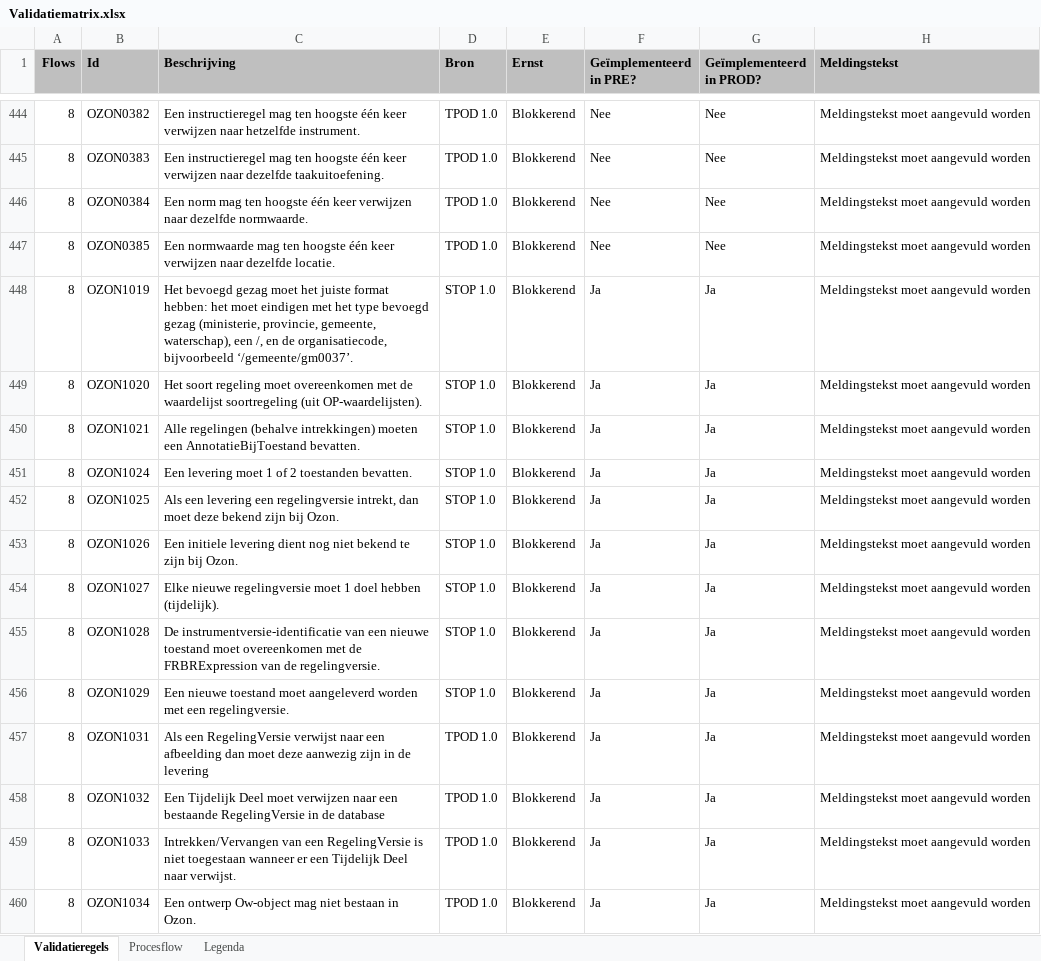
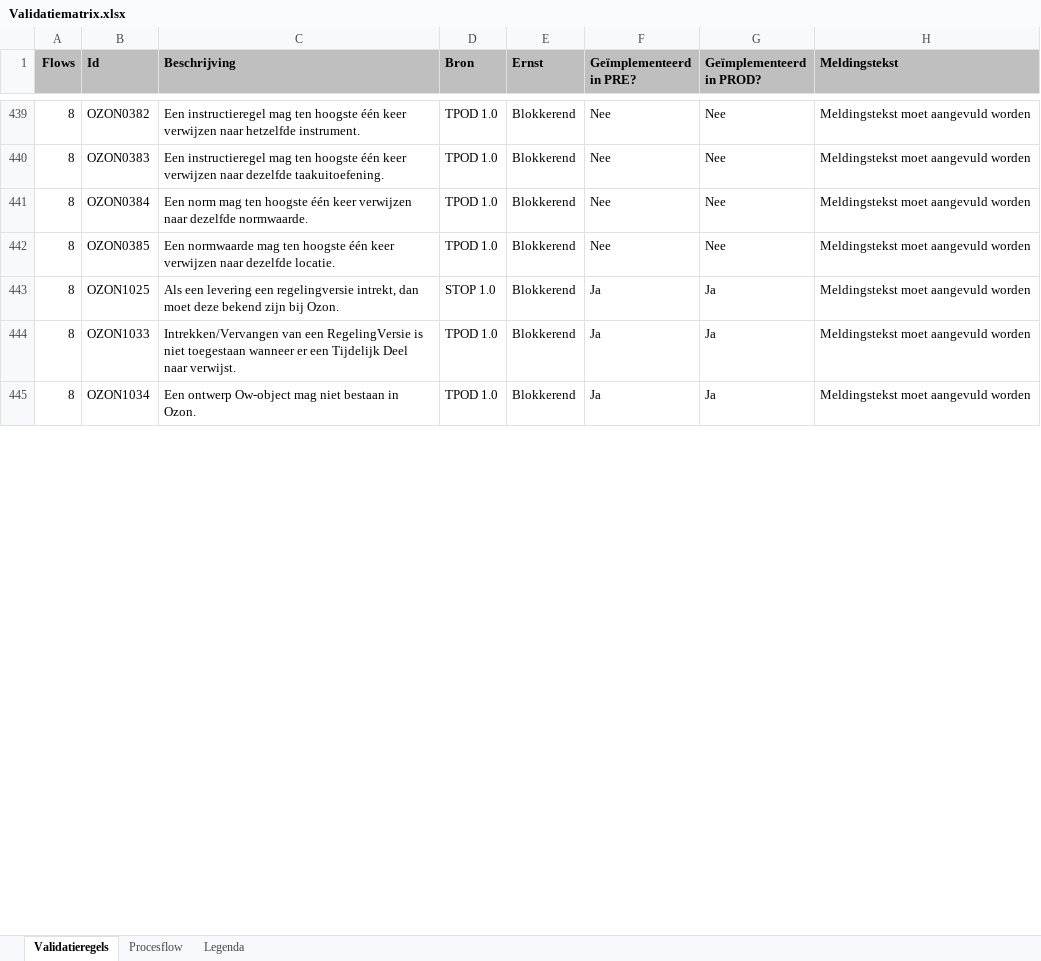
Before and after one commit to Geonovum/dso-validatiematrix, an Excel workbook: Validatiematrix.xlsx, sheet Validatieregels, drawn as a sheet; only a part is shown, gaps mark what is left out; values as stored, in another font and other column widths than the file's, no borders; conditional formats not drawn; removed rows and columns are numbered as before the commit, all else as after; the diff covers the shown part only; the diff names each change by its address in the sheet, - before the commit and + after, or states it on an @@ line.

Commit message:
WELT-267 (OZON) verwerkt.

```diff
--- a/Validatiematrix.xlsx (sheet Validatieregels)
+++ b/Validatiematrix.xlsx (sheet Validatieregels)
-row 448: 8 | OZON1019 | Het bevoegd gezag moet het juiste format hebben: het moet eindigen met het type bevoegd gezag (ministerie, provincie, gemeente, waterschap), een /, en de organisatiecode, bijvoorbeeld ‘/gemeente/gm0037’. | STOP 1.0 | Blokkerend | Ja | Ja | Meldingstekst moet aangevuld worden
-row 449: 8 | OZON1020 | Het soort regeling moet overeenkomen met de waardelijst soortregeling (uit OP-waardelijsten). | STOP 1.0 | Blokkerend | Ja | Ja | Meldingstekst moet aangevuld worden
-row 450: 8 | OZON1021 | Alle regelingen (behalve intrekkingen) moeten een AnnotatieBijToestand bevatten. | STOP 1.0 | Blokkerend | Ja | Ja | Meldingstekst moet aangevuld worden
-row 451: 8 | OZON1024 | Een levering moet 1 of 2 toestanden bevatten. | STOP 1.0 | Blokkerend | Ja | Ja | Meldingstekst moet aangevuld worden
-row 453: 8 | OZON1026 | Een initiele levering dient nog niet bekend te zijn bij Ozon. | STOP 1.0 | Blokkerend | Ja | Ja | Meldingstekst moet aangevuld worden
-row 454: 8 | OZON1027 | Elke nieuwe regelingversie moet 1 doel hebben (tijdelijk). | STOP 1.0 | Blokkerend | Ja | Ja | Meldingstekst moet aangevuld worden
-row 455: 8 | OZON1028 | De instrumentversie-identificatie van een nieuwe toestand moet overeenkomen met de FRBRExpression van de regelingversie. | STOP 1.0 | Blokkerend | Ja | Ja | Meldingstekst moet aangevuld worden
-row 456: 8 | OZON1029 | Een nieuwe toestand moet aangeleverd worden met een regelingversie. | STOP 1.0 | Blokkerend | Ja | Ja | Meldingstekst moet aangevuld worden
-row 457: 8 | OZON1031 | Als een RegelingVersie verwijst naar een afbeelding dan moet deze aanwezig zijn in de levering | TPOD 1.0 | Blokkerend | Ja | Ja | Meldingstekst moet aangevuld worden
-row 458: 8 | OZON1032 | Een Tijdelijk Deel moet verwijzen naar een bestaande RegelingVersie in de database | TPOD 1.0 | Blokkerend | Ja | Ja | Meldingstekst moet aangevuld worden
```
Also changed, not shown: 1 added row, 19 removed rows and 6 edited cells elsewhere in this sheet, 2 other files.
